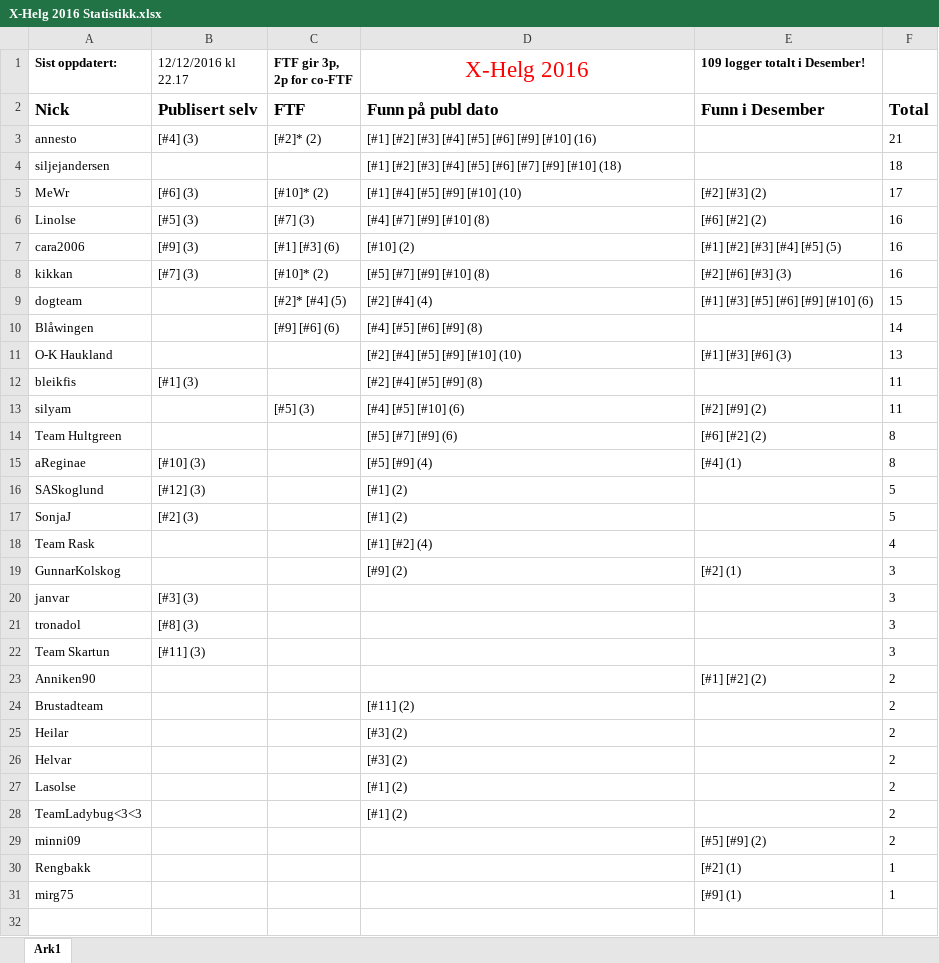
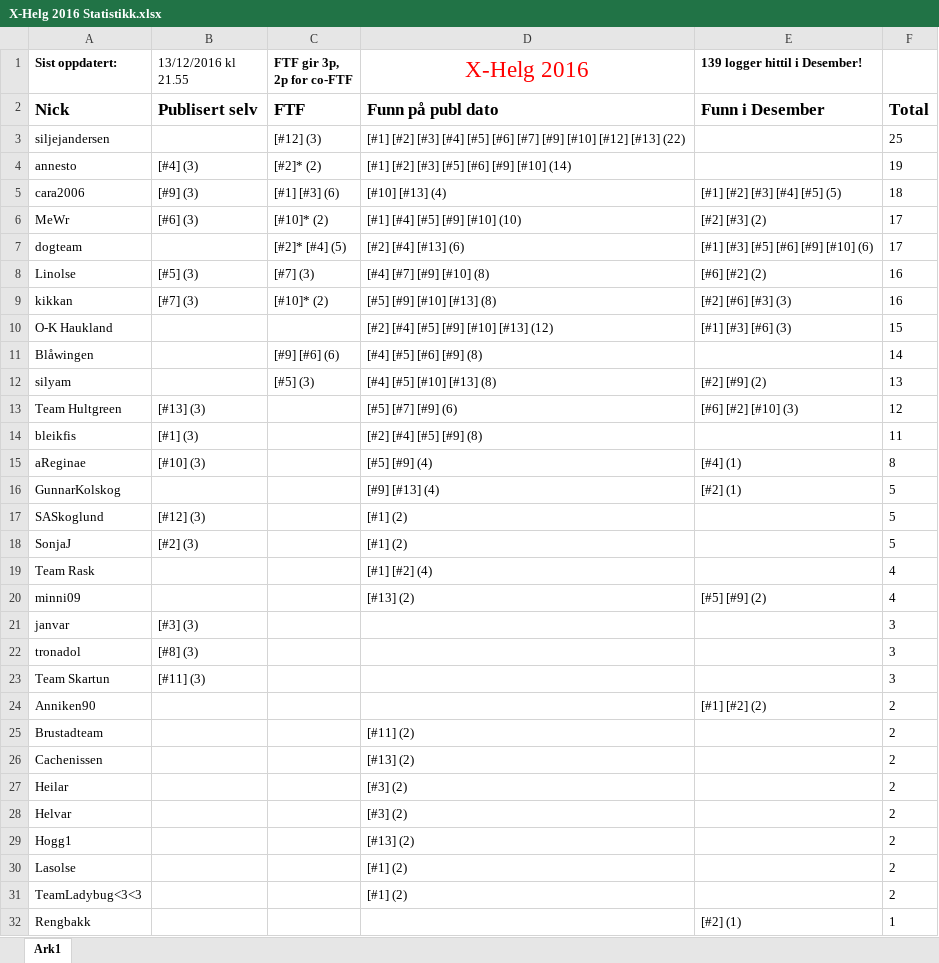
Before and after one commit to tplive/xhelg-stats, an Excel workbook: X-Helg 2016 Statistikk.xlsx, sheet Ark1, drawn as a sheet; only a part is shown; the shorter side is filled out with more unchanged rows; values as stored, in another font and other column widths than the file's, no borders; removed rows and columns are numbered as before the commit, all else as after; the diff names each change by its address in the sheet, - before the commit and + after, or states it on an @@ line.

```diff
--- a/X-Helg 2016 Statistikk.xlsx (sheet Ark1)
+++ b/X-Helg 2016 Statistikk.xlsx (sheet Ark1)
-B1: 12/12/2016 kl 22.17
+B1: 13/12/2016 kl 21.55
-E1: 109 logger totalt i Desember!
+E1: 139 logger hittil i Desember!
+row 3: siljejandersen |  | [#12] (3) | [#1] [#2] [#3] [#4] [#5] [#6] [#7] [#9] [#10] [#12] [#13] (22) |  | 25
-D4 (X-Helg 2016): [#1] [#2] [#3] [#4] [#5] [#6] [#9] [#10] (16)
+D4 (X-Helg 2016): [#1] [#2] [#3] [#5] [#6] [#9] [#10] (14)
-F4: 21
+F4: 19
-row 4: siljejandersen |  |  | [#1] [#2] [#3] [#4] [#5] [#6] [#7] [#9] [#10] (18) |  | 18
+row 5: cara2006 | [#9] (3) | [#1] [#3] (6) | [#10] [#13] (4) | [#1] [#2] [#3] [#4] [#5] (5) | 18
+row 7: dogteam |  | [#2]* [#4] (5) | [#2] [#4] [#13] (6) | [#1] [#3] [#5] [#6] [#9] [#10] (6) | 17
-row 7: cara2006 | [#9] (3) | [#1] [#3] (6) | [#10] (2) | [#1] [#2] [#3] [#4] [#5] (5) | 16
-D9 (X-Helg 2016): [#5] [#7] [#9] [#10] (8)
+D9 (X-Helg 2016): [#5] [#9] [#10] [#13] (8)
-row 9: dogteam |  | [#2]* [#4] (5) | [#2] [#4] (4) | [#1] [#3] [#5] [#6] [#9] [#10] (6) | 15
+row 10: O-K Haukland |  |  | [#2] [#4] [#5] [#9] [#10] [#13] (12) | [#1] [#3] [#6] (3) | 15
-row 11: O-K Haukland |  |  | [#2] [#4] [#5] [#9] [#10] (10) | [#1] [#3] [#6] (3) | 13
+row 12: silyam |  | [#5] (3) | [#4] [#5] [#10] [#13] (8) | [#2] [#9] (2) | 13
+row 13: Team Hultgreen | [#13] (3) |  | [#5] [#7] [#9] (6) | [#6] [#2] [#10] (3) | 12
-row 13: silyam |  | [#5] (3) | [#4] [#5] [#10] (6) | [#2] [#9] (2) | 11
-row 14: Team Hultgreen |  |  | [#5] [#7] [#9] (6) | [#6] [#2] (2) | 8
+row 16: GunnarKolskog |  |  | [#9] [#13] (4) | [#2] (1) | 5
-row 19: GunnarKolskog |  |  | [#9] (2) | [#2] (1) | 3
+row 20: minni09 |  |  | [#13] (2) | [#5] [#9] (2) | 4
+row 26: Cachenissen |  |  | [#13] (2) |  | 2
+row 29: Hogg1 |  |  | [#13] (2) |  | 2
-row 29: minni09 |  |  |  | [#5] [#9] (2) | 2
```
Also changed, not shown: 4 other files.
